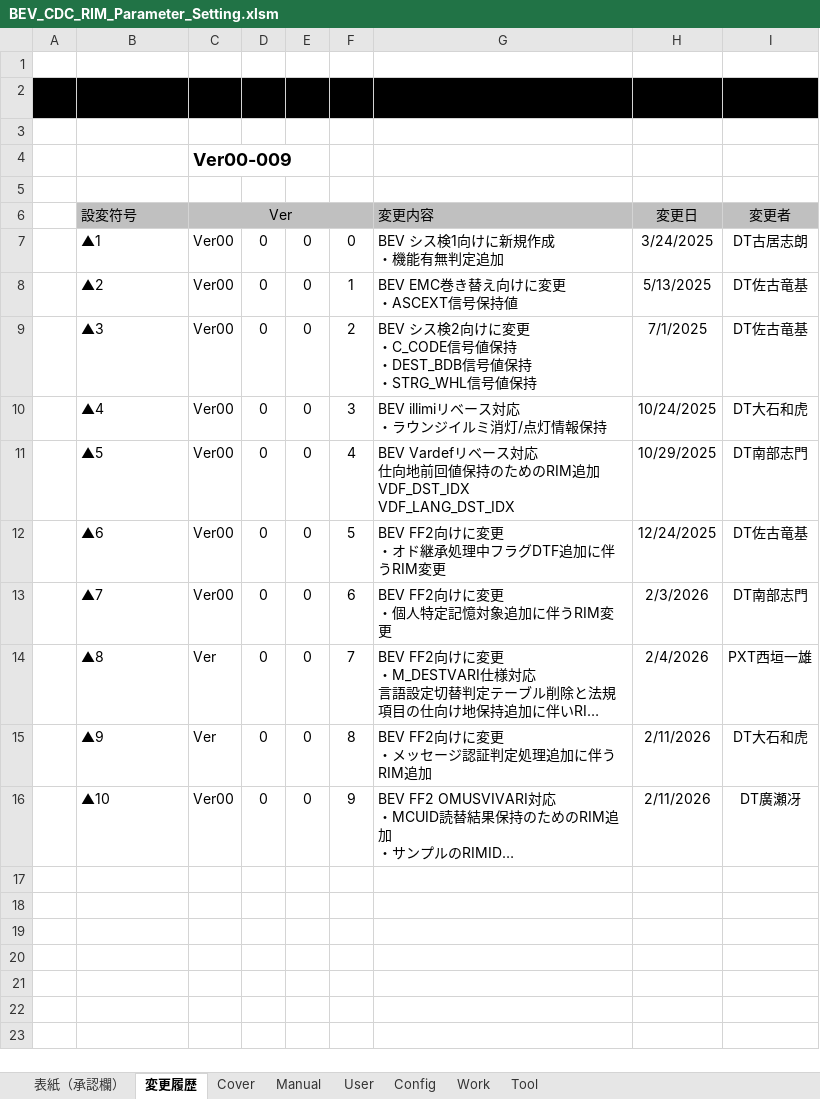
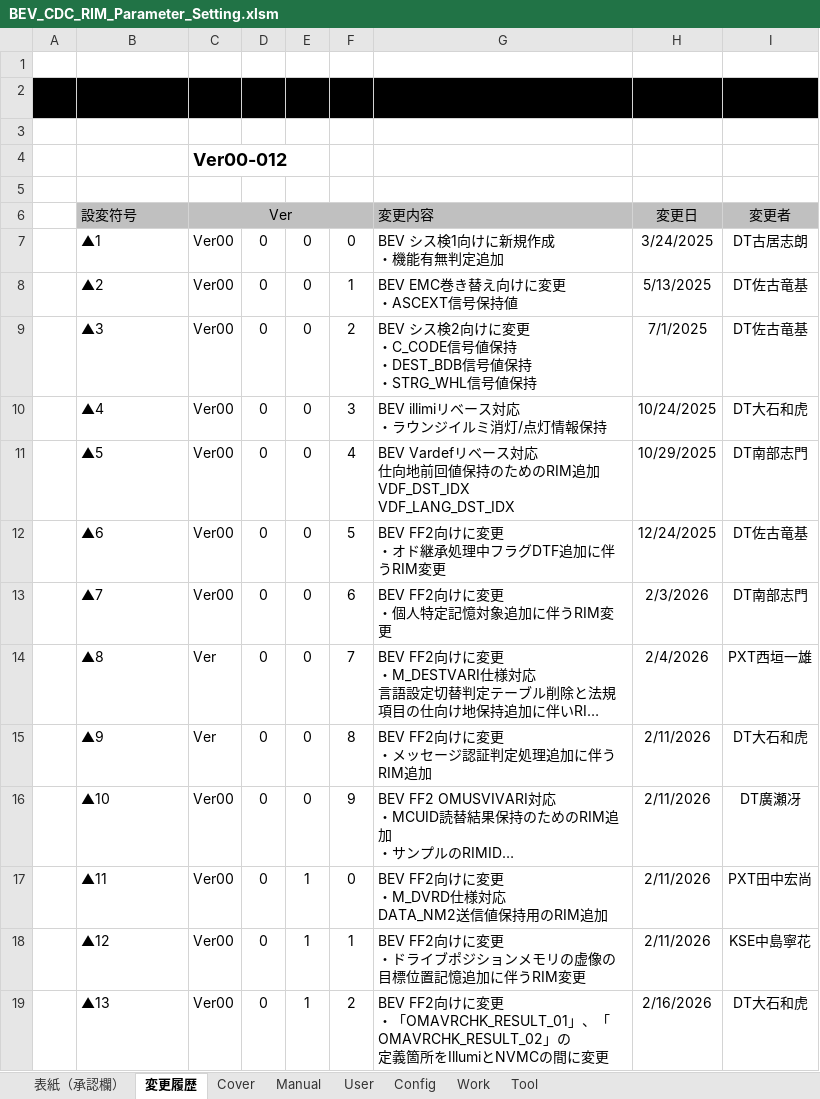
Before and after one commit to yuya-yamase/intro_git, an Excel workbook: src/PE1VM1/BSW/Memory/Rim/tool/BEV_CDC_RIM_Parameter_Setting.xlsm, sheet 変更履歴, drawn as a sheet; long unchanged cells end in …; values as stored, in another font and other column widths than the file's, no borders; ↵ is a line break in a cell; the diff names each change by its address in the sheet, - before the commit and + after, or states it on an @@ line.

```diff
--- a/src/PE1VM1/BSW/Memory/Rim/tool/BEV_CDC_RIM_Parameter_Setting.xlsm (sheet 変更履歴)
+++ b/src/PE1VM1/BSW/Memory/Rim/tool/BEV_CDC_RIM_Parameter_Setting.xlsm (sheet 変更履歴)
-C4: Ver00-009
+C4: Ver00-012
+row 17:  | ▲11 | Ver00 | 0 | 1 | 0 | BEV FF2向けに変更 ↵ ・M_DVRD仕様対応 ↵ DATA_NM2送信値保持用のRIM追加 | 2/11/2026 | PXT田中宏尚
+row 18:  | ▲12 | Ver00 | 0 | 1 | 1 | BEV FF2向けに変更 ↵ ・ドライブポジションメモリの虚像の目標位置記憶追加に伴うRIM変更 | 2/11/2026 | KSE中島寧花
+row 19:  | ▲13 | Ver00 | 0 | 1 | 2 | BEV FF2向けに変更 ↵ ・「OMAVRCHK_RESULT_01」、「OMAVRCHK_RESULT_02」の ↵ 定義箇所をIllumiとNVMCの間に変更 | 2/16/2026 | DT大石和虎
```
Also changed, not shown: sheet User, sheet Tool, sheet Work, sheet 表紙（承認欄）, charts or pictures, 1 other file.
